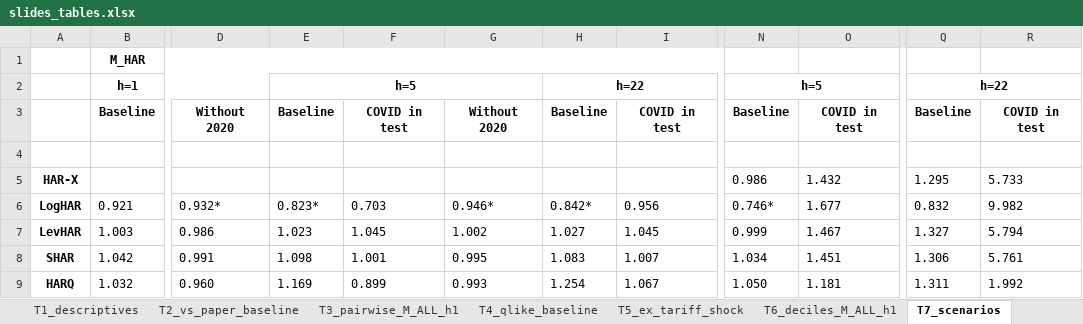
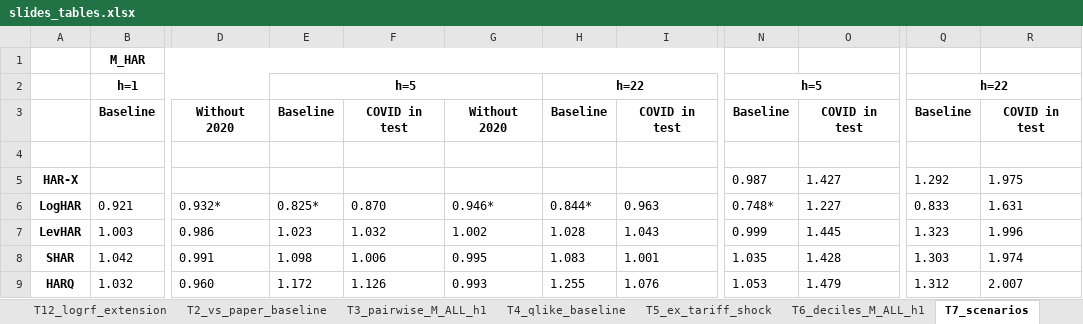
Before and after one commit to luki8l/Ai-and-Machine-Learning, an Excel workbook: results/volare_full_iv/slides_tables.xlsx, sheet T7_scenarios, drawn as a sheet; only a part is shown, gaps mark what is left out; values as stored, in another font and other column widths than the file's, no borders; the diff covers the shown part only; the diff names each change by its address in the sheet, - before the commit and + after, or states it on an @@ line.

```diff
--- a/results/volare_full_iv/slides_tables.xlsx (sheet T7_scenarios)
+++ b/results/volare_full_iv/slides_tables.xlsx (sheet T7_scenarios)
+sheet tab: T12_logrf_extension
-N5: 0.986
+N5: 0.987
-O5: 1.432
+O5: 1.427
-Q5: 1.295
+Q5: 1.292
-R5: 5.733
+R5: 1.975
-E6: 0.823*
+E6: 0.825*
-F6: 0.703
+F6: 0.870
-H6: 0.842*
+H6: 0.844*
-I6: 0.956
+I6: 0.963
-N6: 0.746*
+N6: 0.748*
-O6: 1.677
+O6: 1.227
-Q6: 0.832
+Q6: 0.833
-R6: 9.982
+R6: 1.631
-F7: 1.045
+F7: 1.032
-H7: 1.027
+H7: 1.028
-I7: 1.045
+I7: 1.043
-O7: 1.467
+O7: 1.445
-Q7: 1.327
+Q7: 1.323
-R7: 5.794
+R7: 1.996
-F8: 1.001
+F8: 1.006
-I8: 1.007
+I8: 1.001
-N8: 1.034
+N8: 1.035
-O8: 1.451
+O8: 1.428
-Q8: 1.306
+Q8: 1.303
-R8: 5.761
+R8: 1.974
-E9: 1.169
+E9: 1.172
-F9: 0.899
+F9: 1.126
-H9: 1.254
+H9: 1.255
-I9: 1.067
+I9: 1.076
-N9: 1.050
+N9: 1.053
-O9: 1.181
+O9: 1.479
-Q9: 1.311
+Q9: 1.312
-R9: 1.992
+R9: 2.007
```
Also changed, not shown: 1 added row and 55 edited cells elsewhere in this sheet, sheet T3_pairwise_M_ALL_h1, sheet T7b_scenarios_unfiltered, 28 other files.
